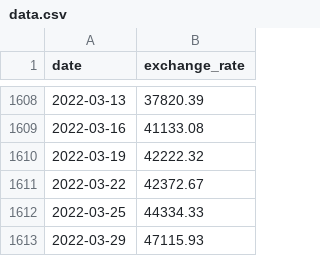
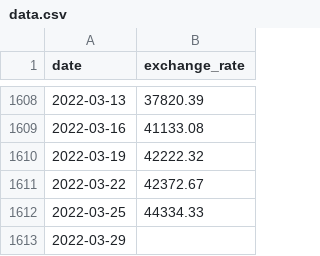
Before and after one commit to Katyy123/cpp, a CSV file: cpp09/ex00/data.csv, drawn as a sheet; only a part is shown, gaps mark what is left out.

```diff
--- a/cpp09/ex00/data.csv
+++ b/cpp09/ex00/data.csv
@@ -1612,2 +1612,2 @@ date,exchange_rate
 2022-03-25,44334.33
-2022-03-29,47115.93
+2022-03-29,
```
Also changed, not shown: 3 other files.
